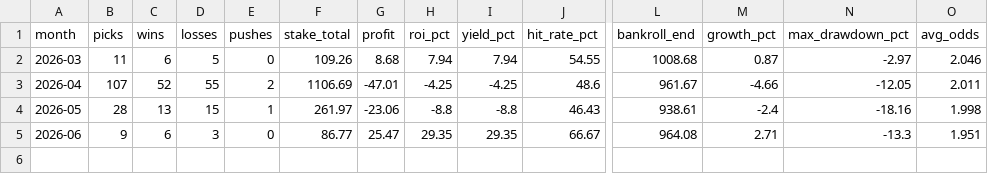
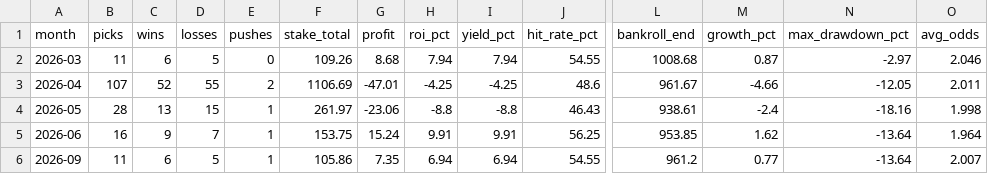
Before and after one commit to FeerzL7/BASEBALL-PREDICTOR-ADVANCED, a CSV file: output/bankroll_monthly_stats.csv, drawn as a sheet; only a part is shown, gaps mark what is left out; rows hold the shown columns only; the diff names each change by its address in the sheet, - before the commit and + after, or states it on an @@ line.

```diff
--- a/output/bankroll_monthly_stats.csv
+++ b/output/bankroll_monthly_stats.csv
-B5 (picks): 9
+B5 (picks): 16
-C5 (wins): 6
+C5 (wins): 9
-D5 (losses): 3
+D5 (losses): 7
-E5 (pushes): 0
+E5 (pushes): 1
-F5 (stake_total): 86.77
+F5 (stake_total): 153.75
-G5 (profit): 25.47
+G5 (profit): 15.24
-H5 (roi_pct): 29.35
+H5 (roi_pct): 9.91
-I5 (yield_pct): 29.35
+I5 (yield_pct): 9.91
-J5 (hit_rate_pct): 66.67
+J5 (hit_rate_pct): 56.25
-L5 (bankroll_end): 964.08
+L5 (bankroll_end): 953.85
-M5 (growth_pct): 2.71
+M5 (growth_pct): 1.62
-N5 (max_drawdown_pct): -13.3
+N5 (max_drawdown_pct): -13.64
-O5 (avg_odds): 1.951
+O5 (avg_odds): 1.964
+row 6: 2026-09 | 11 | 6 | 5 | 1 | 105.86 | 7.35 | 6.94 | 6.94 | 54.55 | 961.2 | 0.77 | -13.64 | 2.007
```
Also changed, not shown: output/bankroll_history.csv, output/roi_tracking.csv, 52 other files.
